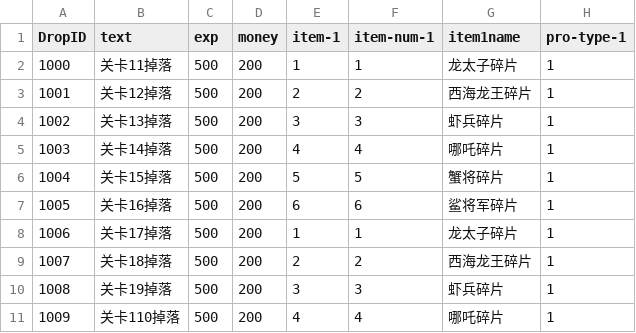
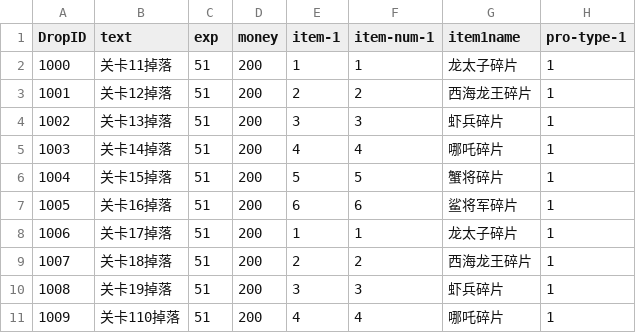
Before and after one commit to kevinnewkevin/xiyou, a CSV file: trunk/config/tables/Drop.csv, drawn as a sheet; only a part is shown; the diff names each change by its address in the sheet, - before the commit and + after, or states it on an @@ line.

```diff
--- a/trunk/config/tables/Drop.csv
+++ b/trunk/config/tables/Drop.csv
-C2:C11 (exp): 500
+C2:C11 (exp): 51
```
